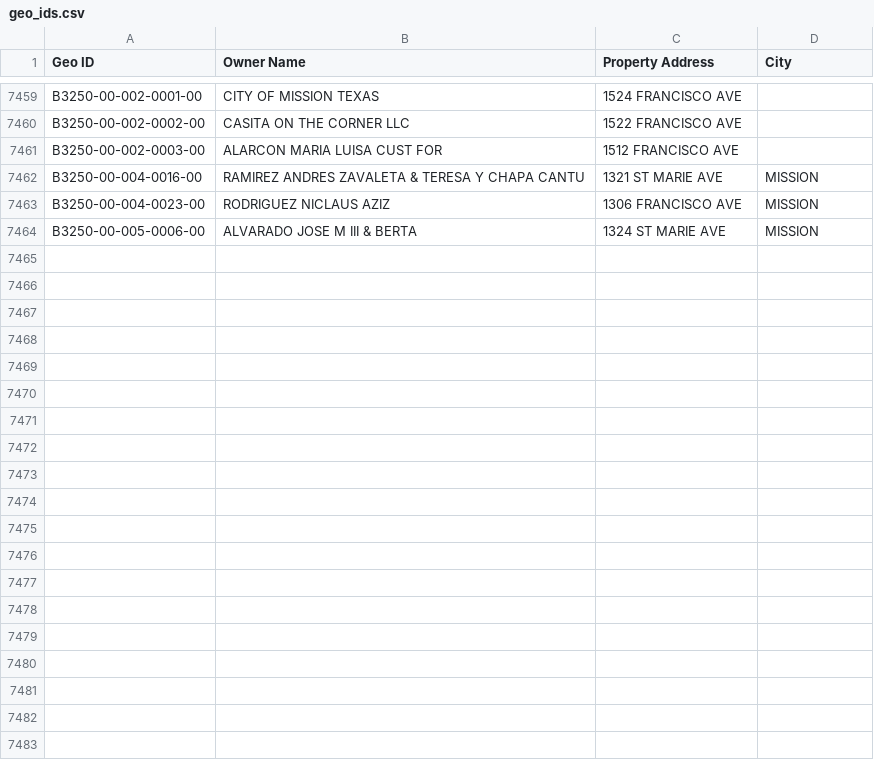
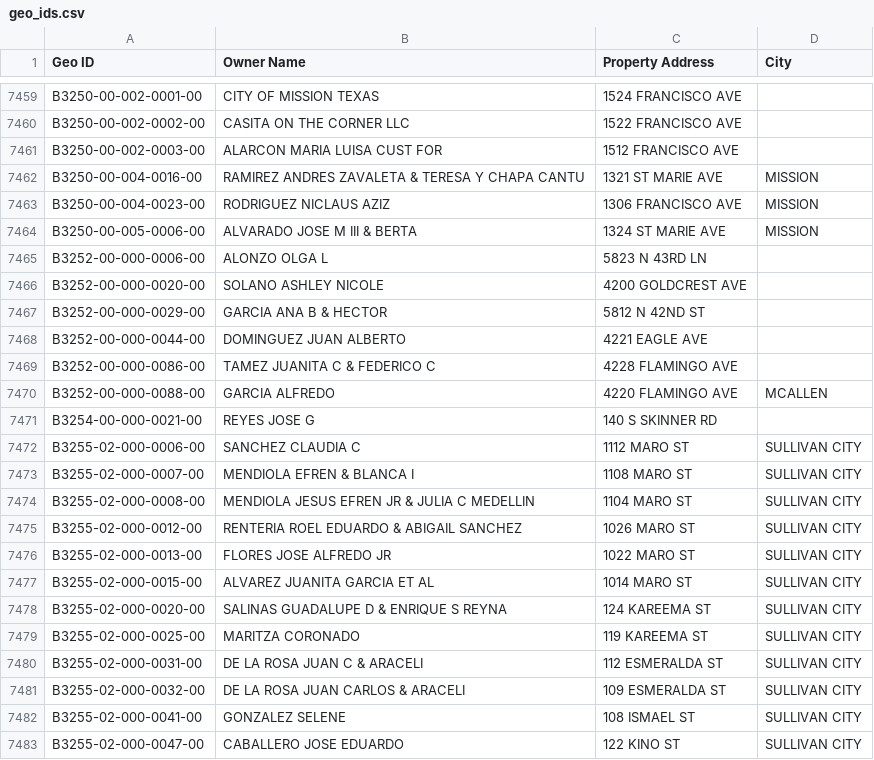
Before and after one commit to martinherrerajr33-source/hidalgo-tax-watch, a CSV file: input/geo_ids.csv, drawn as a sheet; only a part is shown, gaps mark what is left out; the diff covers the shown part only; the diff names each change by its address in the sheet, - before the commit and + after, or states it on an @@ line.

```diff
--- a/input/geo_ids.csv
+++ b/input/geo_ids.csv
+row 7465: B3252-00-000-0006-00 | ALONZO OLGA L | 5823 N 43RD LN
+row 7466: B3252-00-000-0020-00 | SOLANO ASHLEY NICOLE | 4200 GOLDCREST AVE
+row 7467: B3252-00-000-0029-00 | GARCIA ANA B & HECTOR | 5812 N 42ND ST
+row 7468: B3252-00-000-0044-00 | DOMINGUEZ JUAN ALBERTO | 4221 EAGLE AVE
+row 7469: B3252-00-000-0086-00 | TAMEZ JUANITA C & FEDERICO C | 4228 FLAMINGO AVE
+row 7470: B3252-00-000-0088-00 | GARCIA ALFREDO | 4220 FLAMINGO AVE | MCALLEN
+row 7471: B3254-00-000-0021-00 | REYES JOSE G | 140 S SKINNER RD
+row 7472: B3255-02-000-0006-00 | SANCHEZ CLAUDIA C | 1112 MARO ST | SULLIVAN CITY
+row 7473: B3255-02-000-0007-00 | MENDIOLA EFREN & BLANCA I | 1108 MARO ST | SULLIVAN CITY
+row 7474: B3255-02-000-0008-00 | MENDIOLA JESUS EFREN JR & JULIA C MEDELLIN | 1104 MARO ST | SULLIVAN CITY
+row 7475: B3255-02-000-0012-00 | RENTERIA ROEL EDUARDO & ABIGAIL SANCHEZ | 1026 MARO ST | SULLIVAN CITY
+row 7476: B3255-02-000-0013-00 | FLORES JOSE ALFREDO JR | 1022 MARO ST | SULLIVAN CITY
+row 7477: B3255-02-000-0015-00 | ALVAREZ JUANITA GARCIA ET AL | 1014 MARO ST | SULLIVAN CITY
+row 7478: B3255-02-000-0020-00 | SALINAS GUADALUPE D & ENRIQUE S REYNA | 124 KAREEMA ST | SULLIVAN CITY
+row 7479: B3255-02-000-0025-00 | MARITZA CORONADO | 119 KAREEMA ST | SULLIVAN CITY
+row 7480: B3255-02-000-0031-00 | DE LA ROSA JUAN C & ARACELI | 112 ESMERALDA ST | SULLIVAN CITY
+row 7481: B3255-02-000-0032-00 | DE LA ROSA JUAN CARLOS & ARACELI | 109 ESMERALDA ST | SULLIVAN CITY
+row 7482: B3255-02-000-0041-00 | GONZALEZ SELENE | 108 ISMAEL ST | SULLIVAN CITY
+row 7483: B3255-02-000-0047-00 | CABALLERO JOSE EDUARDO | 122 KINO ST | SULLIVAN CITY
```
Also changed, not shown: 18 added rows elsewhere in this file, 1 other file.
